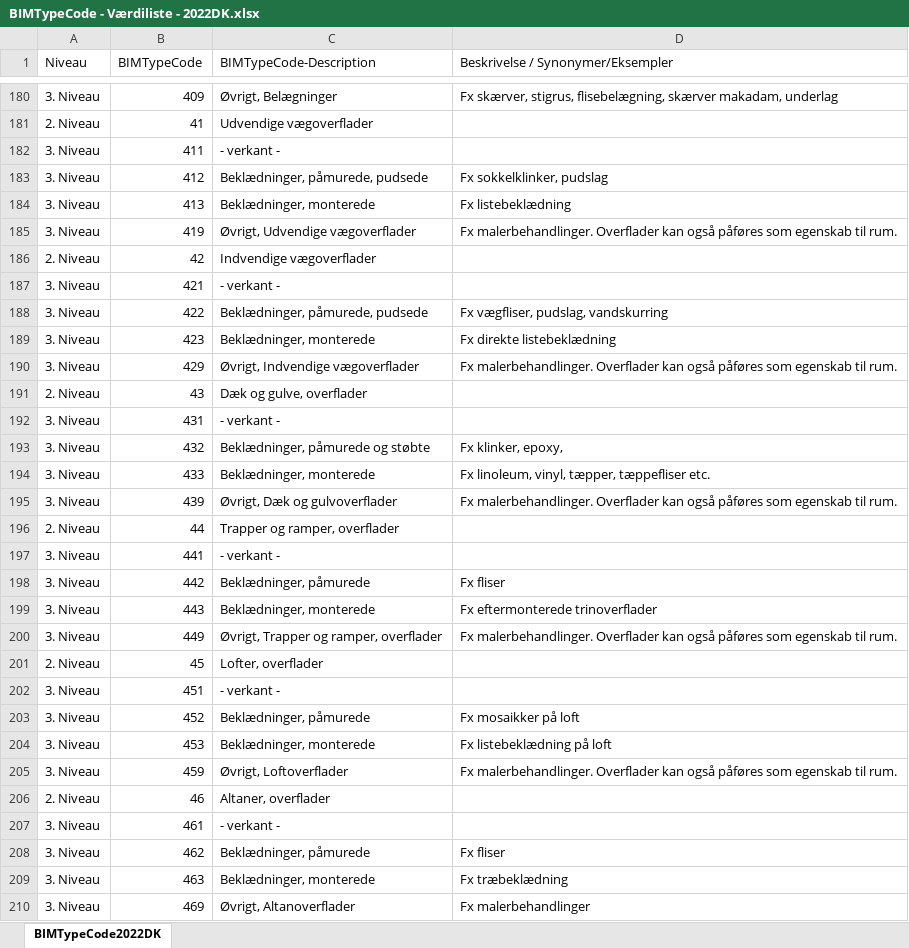
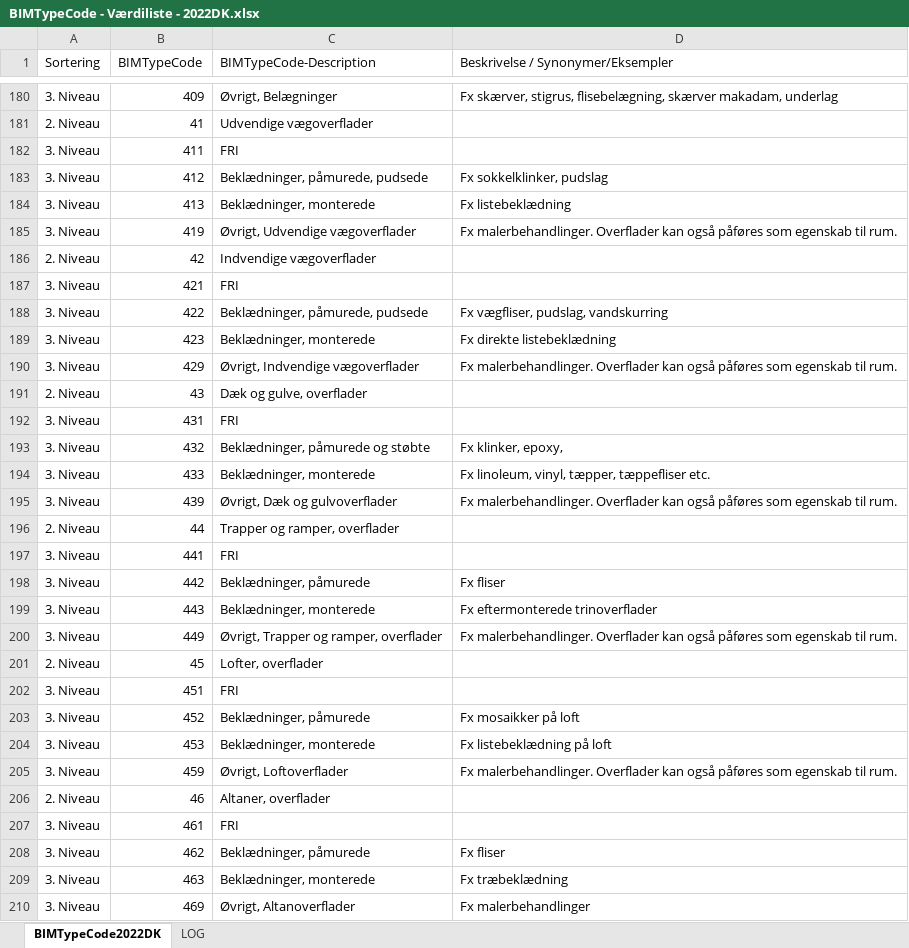
Before and after one commit to bimtypecode/bimtypecode, an Excel workbook: dk/BIMTypeCode - Værdiliste - 2022DK.xlsx, sheet BIMTypeCode2022DK, drawn as a sheet; only a part is shown, gaps mark what is left out; values as stored, in another font and other column widths than the file's, no cell formats; table styles not drawn; the diff covers the shown part only; the diff names each change by its address in the sheet, - before the commit and + after, or states it on an @@ line.

```diff
--- a/dk/BIMTypeCode - Værdiliste - 2022DK.xlsx (sheet BIMTypeCode2022DK)
+++ b/dk/BIMTypeCode - Værdiliste - 2022DK.xlsx (sheet BIMTypeCode2022DK)
+sheet tab: LOG
-A1: Niveau
+A1: Sortering
-C182 (BIMTypeCode-Description): - verkant -
+C182 (BIMTypeCode-Description): FRI
-C187 (BIMTypeCode-Description): - verkant -
+C187 (BIMTypeCode-Description): FRI
-C192 (BIMTypeCode-Description): - verkant -
+C192 (BIMTypeCode-Description): FRI
-C197 (BIMTypeCode-Description): - verkant -
+C197 (BIMTypeCode-Description): FRI
-C202 (BIMTypeCode-Description): - verkant -
+C202 (BIMTypeCode-Description): FRI
-C207 (BIMTypeCode-Description): - verkant -
+C207 (BIMTypeCode-Description): FRI
```
Also changed, not shown: 14 edited cells elsewhere in this sheet, cell formats, dk/BIMTypeCode - BDA - 2022DK.xlsx, dk/BIMTypeCode - Værdiliste BIMTypeNumber - 2022DK.xlsx, 5 other files.
